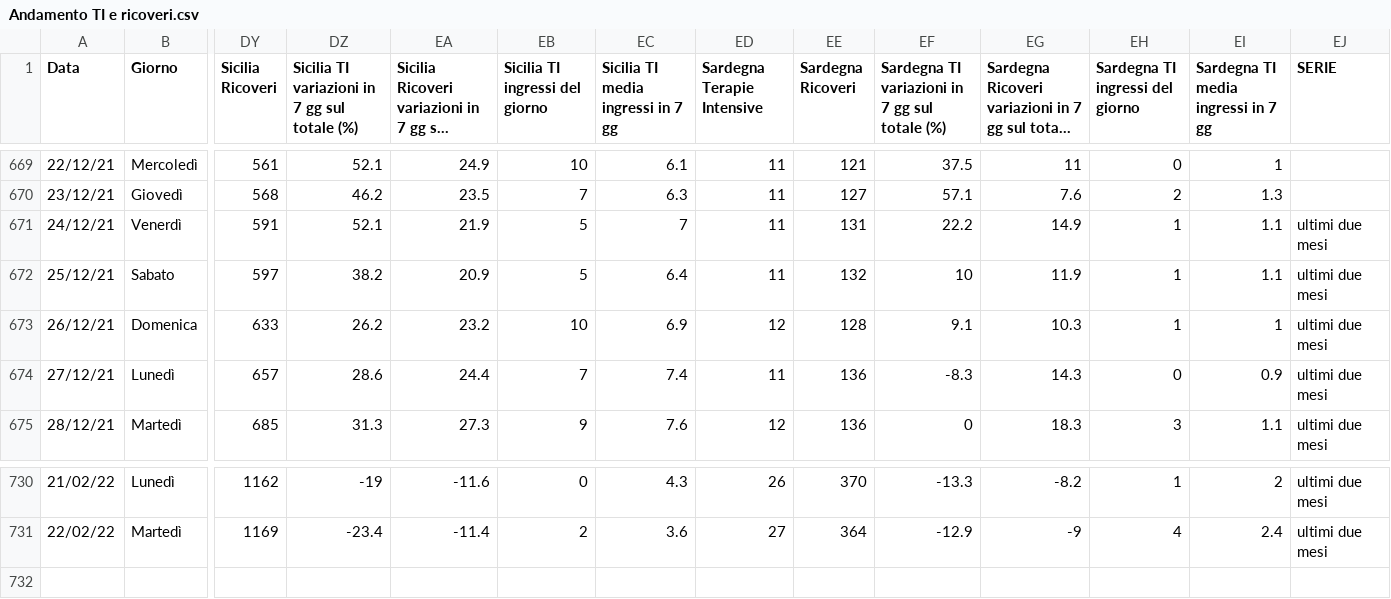
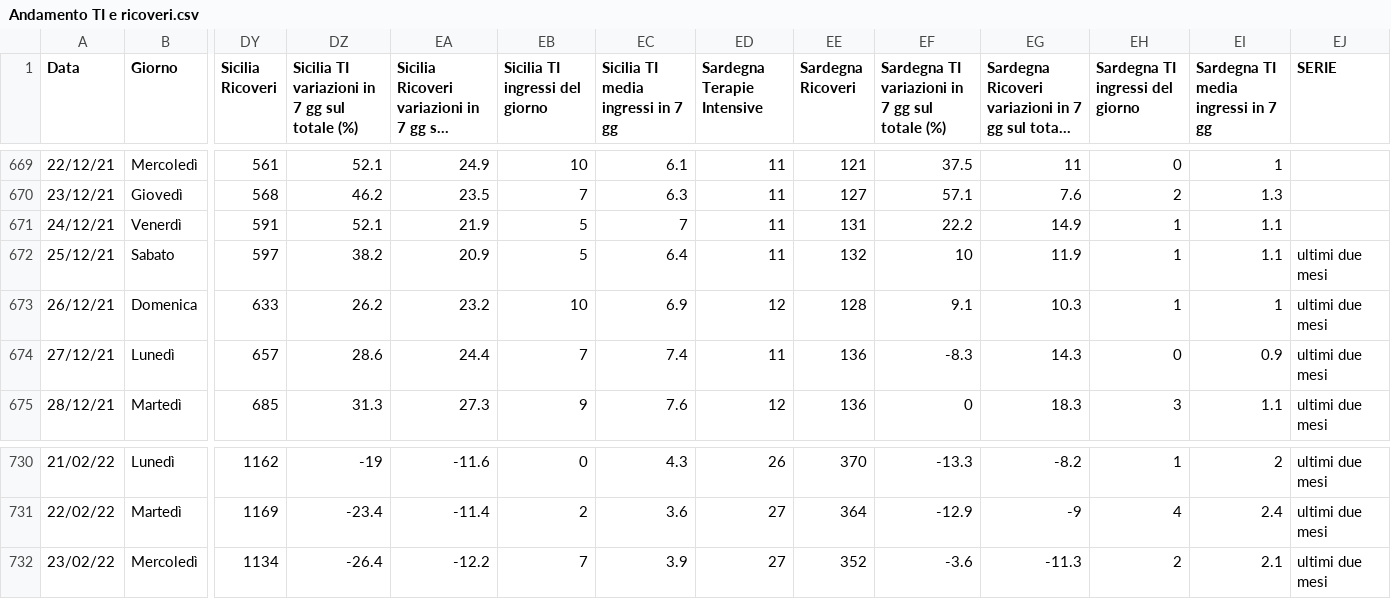
Before and after one commit to Paulsword/PilloleOttimismo, a CSV file: Andamento TI e ricoveri.csv, drawn as a sheet; only a part is shown, gaps mark what is left out; long unchanged cells end in …; rows hold the shown columns only; the diff names each change by its address in the sheet, - before the commit and + after, or states it on an @@ line.

```diff
--- a/Andamento TI e ricoveri.csv
+++ b/Andamento TI e ricoveri.csv
-EJ671 (SERIE): ultimi due mesi
+EJ671 (SERIE): (empty)
+row 732: 23/02/22 | Mercoledì | 1134 | -26.4 | -12.2 | 7 | 3.9 | 27 | 352 | -3.6 | -11.3 | 2 | 2.1 | ultimi due mesi
```
Also changed, not shown: Andamento Positivi.csv, Decessi.csv, 23 other files.
